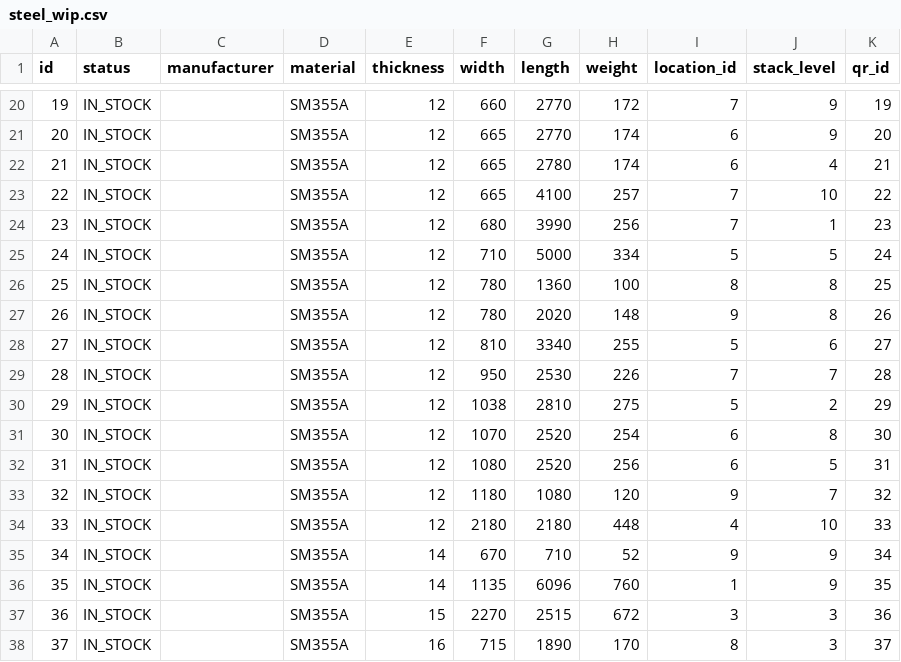
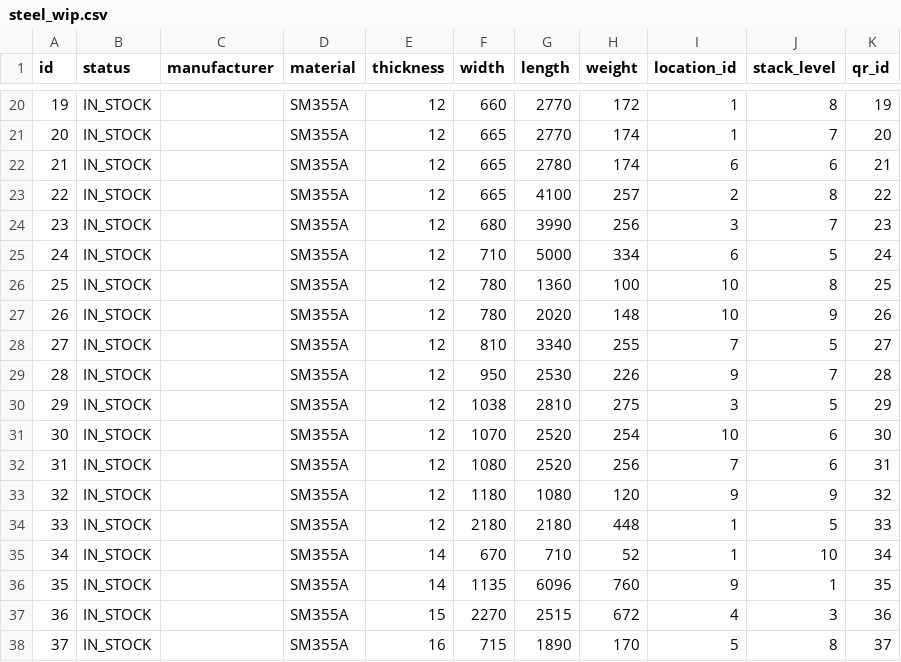
Before and after one commit to 2026CapstoneProject/steel-wip-backend, a CSV file: seed/steel_wip.csv, drawn as a sheet; only a part is shown, gaps mark what is left out; the diff covers the shown part only.

```diff
--- a/seed/steel_wip.csv
+++ b/seed/steel_wip.csv
@@ -20,19 +20,19 @@ id,status,manufacturer,material,thickness,width,length,weight,location_id,stack_
-19,IN_STOCK,,SM355A,12,660,2770,172,7,9,19
-20,IN_STOCK,,SM355A,12,665,2770,174,6,9,20
-21,IN_STOCK,,SM355A,12,665,2780,174,6,4,21
-22,IN_STOCK,,SM355A,12,665,4100,257,7,10,22
-23,IN_STOCK,,SM355A,12,680,3990,256,7,1,23
-24,IN_STOCK,,SM355A,12,710,5000,334,5,5,24
-25,IN_STOCK,,SM355A,12,780,1360,100,8,8,25
-26,IN_STOCK,,SM355A,12,780,2020,148,9,8,26
-27,IN_STOCK,,SM355A,12,810,3340,255,5,6,27
-28,IN_STOCK,,SM355A,12,950,2530,226,7,7,28
-29,IN_STOCK,,SM355A,12,1038,2810,275,5,2,29
-30,IN_STOCK,,SM355A,12,1070,2520,254,6,8,30
-31,IN_STOCK,,SM355A,12,1080,2520,256,6,5,31
-32,IN_STOCK,,SM355A,12,1180,1080,120,9,7,32
-33,IN_STOCK,,SM355A,12,2180,2180,448,4,10,33
-34,IN_STOCK,,SM355A,14,670,710,52,9,9,34
-35,IN_STOCK,,SM355A,14,1135,6096,760,1,9,35
-36,IN_STOCK,,SM355A,15,2270,2515,672,3,3,36
-37,IN_STOCK,,SM355A,16,715,1890,170,8,3,37
+19,IN_STOCK,,SM355A,12,660,2770,172,1,8,19
+20,IN_STOCK,,SM355A,12,665,2770,174,1,7,20
+21,IN_STOCK,,SM355A,12,665,2780,174,6,6,21
+22,IN_STOCK,,SM355A,12,665,4100,257,2,8,22
+23,IN_STOCK,,SM355A,12,680,3990,256,3,7,23
+24,IN_STOCK,,SM355A,12,710,5000,334,6,5,24
+25,IN_STOCK,,SM355A,12,780,1360,100,10,8,25
+26,IN_STOCK,,SM355A,12,780,2020,148,10,9,26
+27,IN_STOCK,,SM355A,12,810,3340,255,7,5,27
+28,IN_STOCK,,SM355A,12,950,2530,226,9,7,28
+29,IN_STOCK,,SM355A,12,1038,2810,275,3,5,29
+30,IN_STOCK,,SM355A,12,1070,2520,254,10,6,30
+31,IN_STOCK,,SM355A,12,1080,2520,256,7,6,31
+32,IN_STOCK,,SM355A,12,1180,1080,120,9,9,32
+33,IN_STOCK,,SM355A,12,2180,2180,448,1,5,33
+34,IN_STOCK,,SM355A,14,670,710,52,1,10,34
+35,IN_STOCK,,SM355A,14,1135,6096,760,9,1,35
+36,IN_STOCK,,SM355A,15,2270,2515,672,4,3,36
+37,IN_STOCK,,SM355A,16,715,1890,170,5,8,37
```
Also changed, not shown: 152 edited cells elsewhere in this file.
